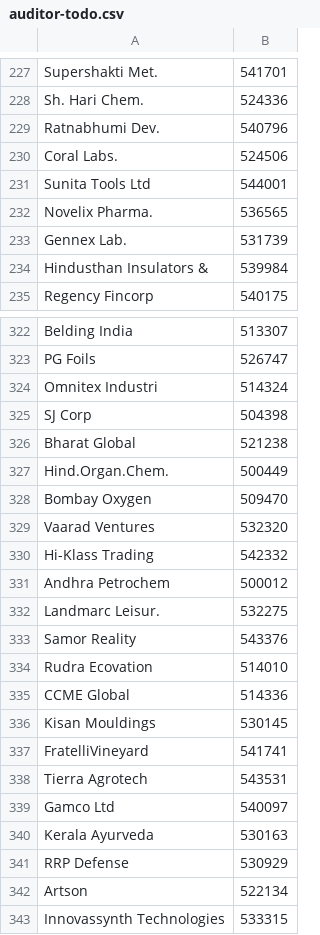
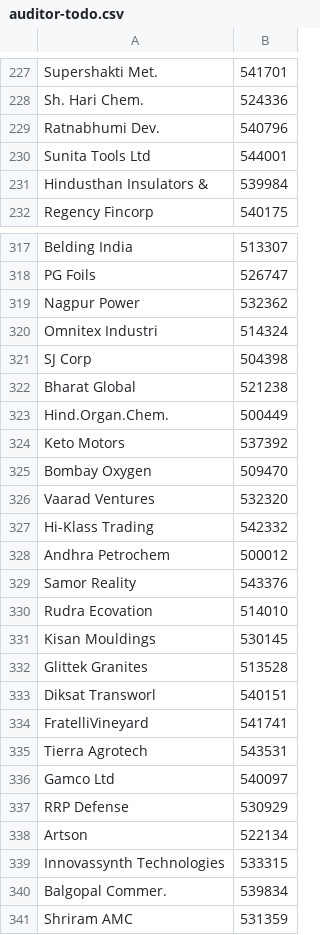
Before and after one commit to ceekay-munshot/glow-screener, a CSV file: public/data/auditor-todo.csv, drawn as a sheet; only a part is shown, gaps mark what is left out; the shorter side is filled out with more unchanged rows; the diff covers the shown part only.

```diff
--- a/public/data/auditor-todo.csv
+++ b/public/data/auditor-todo.csv
@@ -229,6 +229,3 @@ Sh. Hari Chem., 524336
 Ratnabhumi Dev., 540796
-Coral Labs., 524506
 Sunita Tools Ltd, 544001
-Novelix Pharma., 536565
-Gennex Lab., 531739
 Hindusthan Insulators &, 539984
@@ -323,2 +318,3 @@ Belding India, 513307
 PG Foils, 526747
+Nagpur Power, 532362
 Omnitex Industri, 514324
@@ -327,2 +323,3 @@ Bharat Global, 521238
 Hind.Organ.Chem., 500449
+Keto Motors, 537392
 Bombay Oxygen, 509470
@@ -331,7 +328,7 @@ Hi-Klass Trading, 542332
 Andhra Petrochem, 500012
-Landmarc Leisur., 532275
 Samor Reality, 543376
 Rudra Ecovation, 514010
-CCME Global, 514336
 Kisan Mouldings, 530145
+Glittek Granites, 513528
+Diksat Transworl, 540151
 FratelliVineyard, 541741
@@ -339,3 +336,2 @@ Tierra Agrotech, 543531
 Gamco Ltd, 540097
-Kerala Ayurveda, 530163
 RRP Defense, 530929
```
Also changed, not shown: 9 added rows, 10 removed rows, 14 moved rows and 4 edited cells elsewhere in this file.
